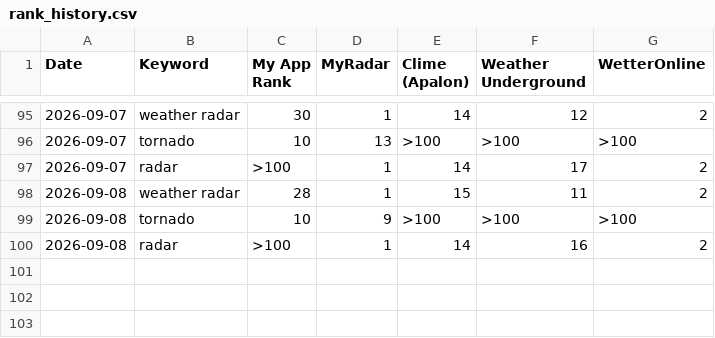
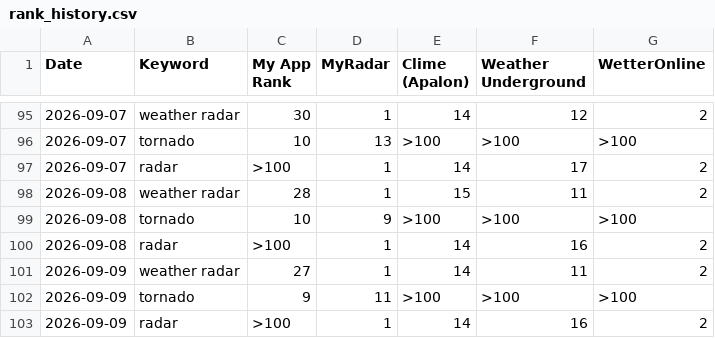
Before and after one commit to yassinekorchi1/aso-rank-tracker, a CSV file: rank_history.csv, drawn as a sheet; only a part is shown, gaps mark what is left out.

Commit message:
Auto-update ranks [skip ci]

```diff
--- a/rank_history.csv
+++ b/rank_history.csv
@@ -100 +100,4 @@ Date,Keyword,My App Rank,"MyRadar","Clime (Apalon)","Weather Underground","Wette
 "2026-09-08","radar",>100,1,14,16,2
+"2026-09-09","weather radar",27,1,14,11,2
+"2026-09-09","tornado",9,11,>100,>100,>100
+"2026-09-09","radar",>100,1,14,16,2
```
